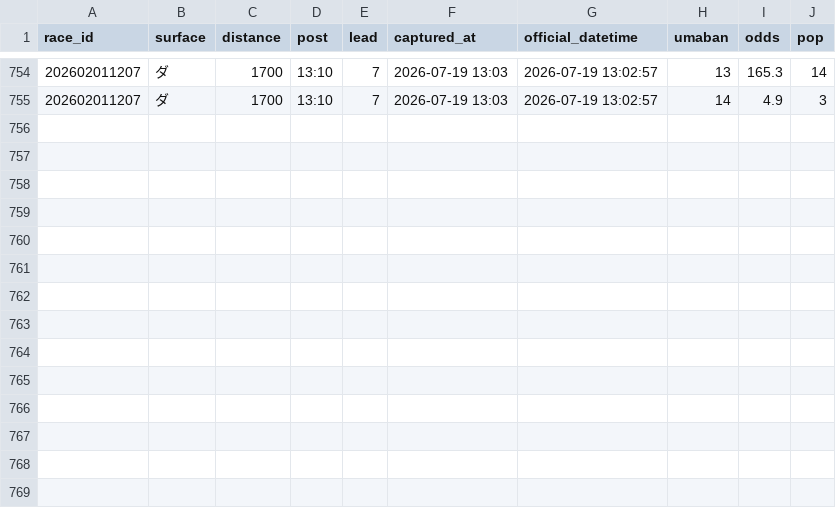
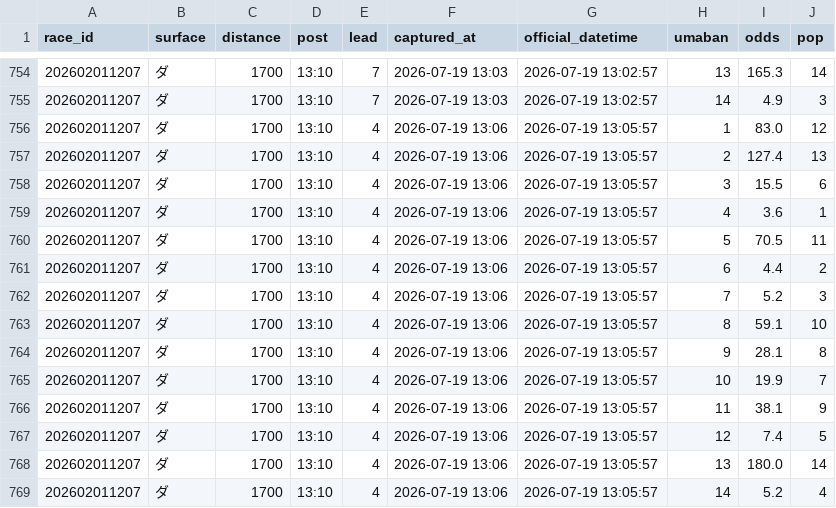
Before and after one commit to Yamadorinaruho/keiba-auto-research, a TSV file: keiba-dashboard/state/odds_log_20260719.tsv, drawn as a sheet; only a part is shown, gaps mark what is left out.

```diff
--- a/keiba-dashboard/state/odds_log_20260719.tsv
+++ b/keiba-dashboard/state/odds_log_20260719.tsv
@@ -755 +755,15 @@ race_id	surface	distance	post	lead	captured_at	official_datetime	umaban	odds	pop
 202602011207	ダ	1700	13:10	7	2026-07-19 13:03	2026-07-19 13:02:57	14	4.9	3
+202602011207	ダ	1700	13:10	4	2026-07-19 13:06	2026-07-19 13:05:57	1	83.0	12
+202602011207	ダ	1700	13:10	4	2026-07-19 13:06	2026-07-19 13:05:57	2	127.4	13
+202602011207	ダ	1700	13:10	4	2026-07-19 13:06	2026-07-19 13:05:57	3	15.5	6
+202602011207	ダ	1700	13:10	4	2026-07-19 13:06	2026-07-19 13:05:57	4	3.6	1
+202602011207	ダ	1700	13:10	4	2026-07-19 13:06	2026-07-19 13:05:57	5	70.5	11
+202602011207	ダ	1700	13:10	4	2026-07-19 13:06	2026-07-19 13:05:57	6	4.4	2
+202602011207	ダ	1700	13:10	4	2026-07-19 13:06	2026-07-19 13:05:57	7	5.2	3
+202602011207	ダ	1700	13:10	4	2026-07-19 13:06	2026-07-19 13:05:57	8	59.1	10
+202602011207	ダ	1700	13:10	4	2026-07-19 13:06	2026-07-19 13:05:57	9	28.1	8
+202602011207	ダ	1700	13:10	4	2026-07-19 13:06	2026-07-19 13:05:57	10	19.9	7
+202602011207	ダ	1700	13:10	4	2026-07-19 13:06	2026-07-19 13:05:57	11	38.1	9
+202602011207	ダ	1700	13:10	4	2026-07-19 13:06	2026-07-19 13:05:57	12	7.4	5
+202602011207	ダ	1700	13:10	4	2026-07-19 13:06	2026-07-19 13:05:57	13	180.0	14
+202602011207	ダ	1700	13:10	4	2026-07-19 13:06	2026-07-19 13:05:57	14	5.2	4
```
